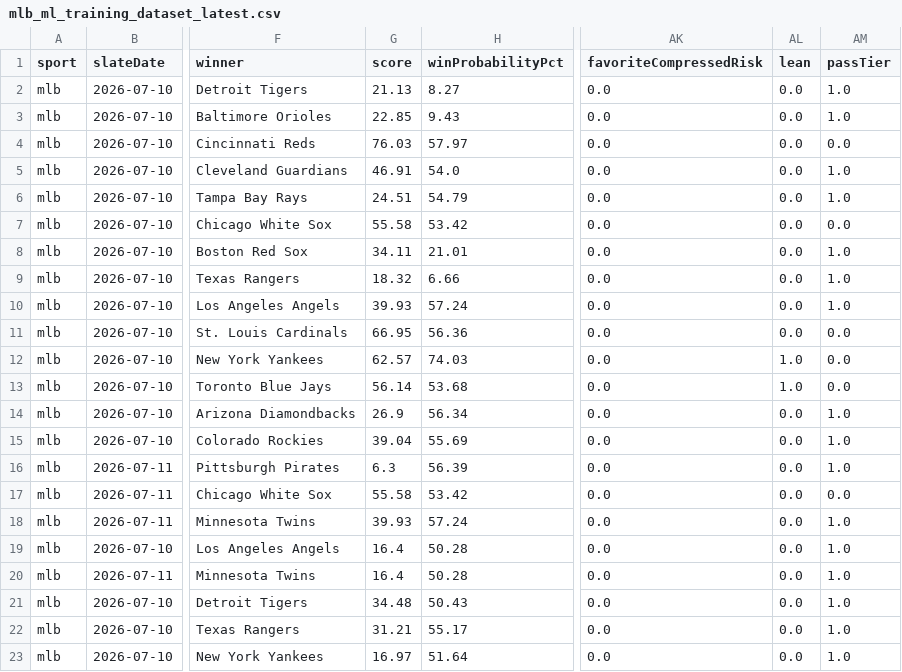
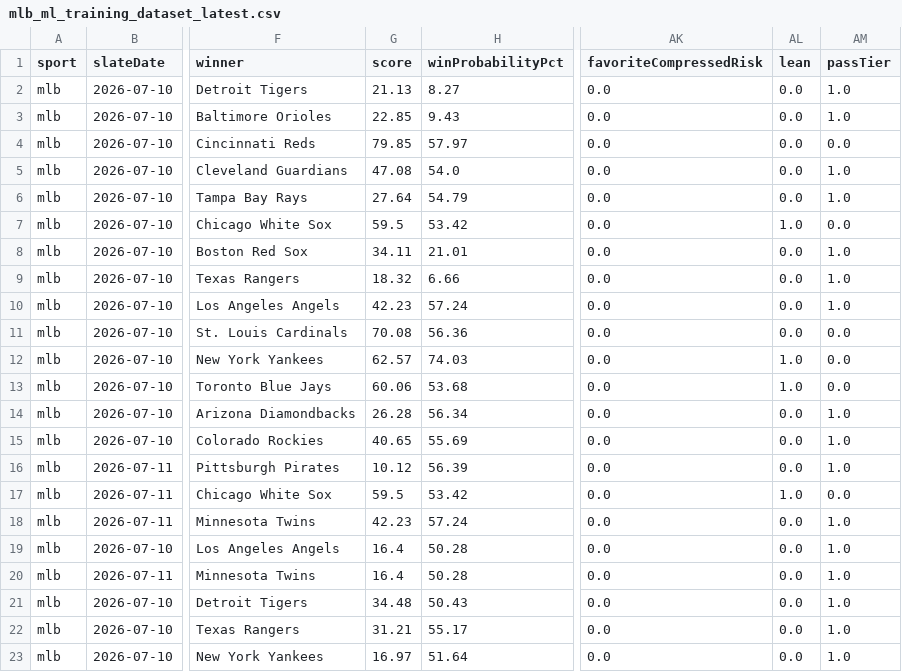
Before and after one commit to KirtKurt/parlay-platform, a CSV file: runtime_reports/mlb_ml_training_dataset_latest.csv, drawn as a sheet; only a part is shown, gaps mark what is left out; the diff names each change by its address in the sheet, - before the commit and + after, or states it on an @@ line.

```diff
--- a/runtime_reports/mlb_ml_training_dataset_latest.csv
+++ b/runtime_reports/mlb_ml_training_dataset_latest.csv
-G4 (score): 76.03
+G4 (score): 79.85
-G5 (score): 46.91
+G5 (score): 47.08
-G6 (score): 24.51
+G6 (score): 27.64
-G7 (score): 55.58
+G7 (score): 59.5
-AL7 (lean): 0.0
+AL7 (lean): 1.0
-G10 (score): 39.93
+G10 (score): 42.23
-G11 (score): 66.95
+G11 (score): 70.08
-G13 (score): 56.14
+G13 (score): 60.06
-G14 (score): 26.9
+G14 (score): 26.28
-G15 (score): 39.04
+G15 (score): 40.65
-G16 (score): 6.3
+G16 (score): 10.12
-G17 (score): 55.58
+G17 (score): 59.5
-AL17 (lean): 0.0
+AL17 (lean): 1.0
-G18 (score): 39.93
+G18 (score): 42.23
```
Also changed, not shown: 2 other files.
